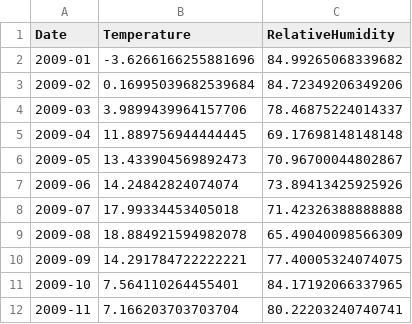
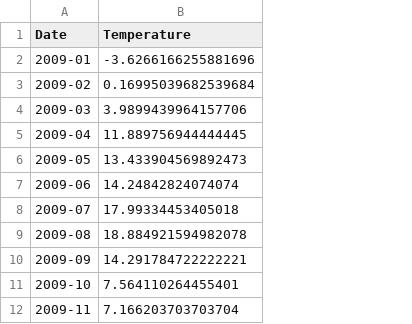
Before and after one commit to gabriel-alvaro/ME607-1S2023, a CSV file: models_EDA/max_planck_weather_monthly.csv, drawn as a sheet; only a part is shown; the diff names each change by its address in the sheet, - before the commit and + after, or states it on an @@ line.

Commit message:
Update datasets
Removed RelativeHumidity from data

```diff
--- a/models_EDA/max_planck_weather_monthly.csv
+++ b/models_EDA/max_planck_weather_monthly.csv
-column C (RelativeHumidity), rows 2-12: 84.99265068339682 | 84.72349206349206 | 78.46875224014337 | 69.17698148148148 | 70.96700044802867 | 73.89413425925926 | 71.42326388888888 | 65.49040098566309 | 77.40005324074075 | 84.17192066337965 | 80.22203240740741
```
Also changed, not shown: 1 other file.
